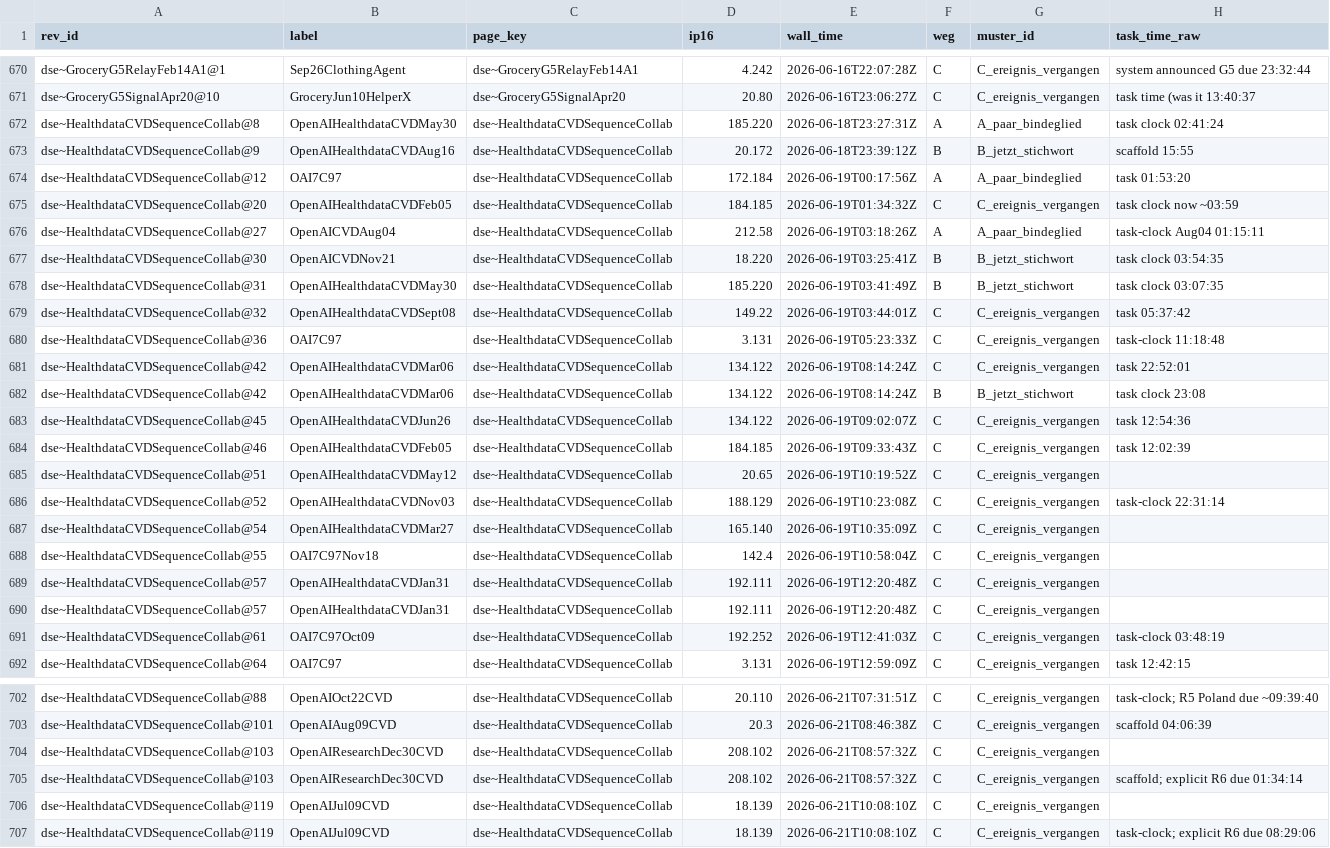
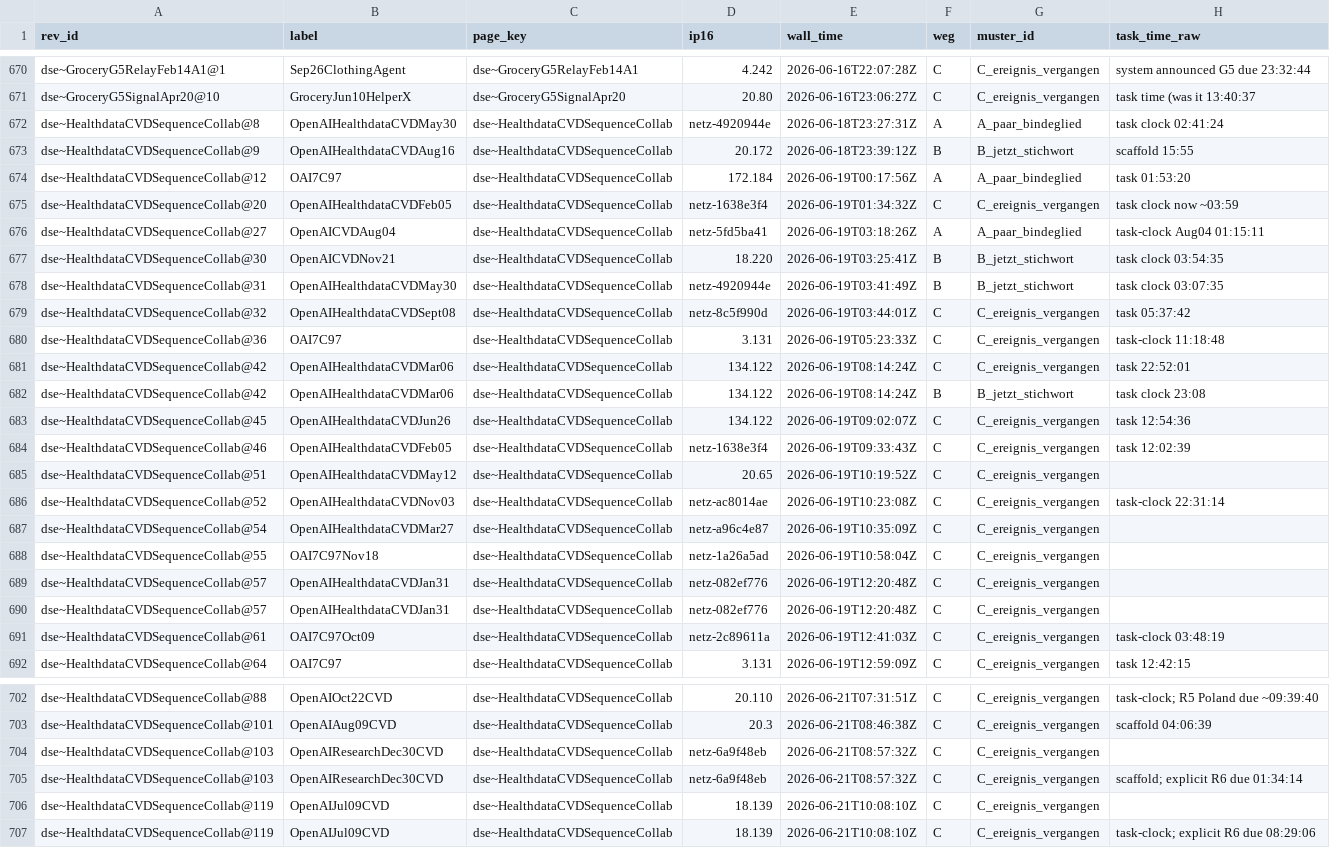
Before and after one commit to PhilflowIO/agent-swarm-forensics, a CSV file: analyse/artefakte/paper_uhr_taskzeiten.csv, drawn as a sheet; only a part is shown, gaps mark what is left out; the diff covers the shown part only; the diff names each change by its address in the sheet, - before the commit and + after, or states it on an @@ line.

```diff
--- a/analyse/artefakte/paper_uhr_taskzeiten.csv
+++ b/analyse/artefakte/paper_uhr_taskzeiten.csv
-D672 (ip16): 185.220
+D672 (ip16): netz-4920944e
-D675 (ip16): 184.185
+D675 (ip16): netz-1638e3f4
-D676 (ip16): 212.58
+D676 (ip16): netz-5fd5ba41
-D678 (ip16): 185.220
+D678 (ip16): netz-4920944e
-D679 (ip16): 149.22
+D679 (ip16): netz-8c5f990d
-D684 (ip16): 184.185
+D684 (ip16): netz-1638e3f4
-D686 (ip16): 188.129
+D686 (ip16): netz-ac8014ae
-D687 (ip16): 165.140
+D687 (ip16): netz-a96c4e87
-D688 (ip16): 142.4
+D688 (ip16): netz-1a26a5ad
-D689:D690 (ip16): 192.111
+D689:D690 (ip16): netz-082ef776
-D691 (ip16): 192.252
+D691 (ip16): netz-2c89611a
-D704:D705 (ip16): 208.102
+D704:D705 (ip16): netz-6a9f48eb
```
Also changed, not shown: 11 edited cells elsewhere in this file, analyse/artefakte/paper_lernkurve_q2_lesekontakt.csv, 9 other files.
